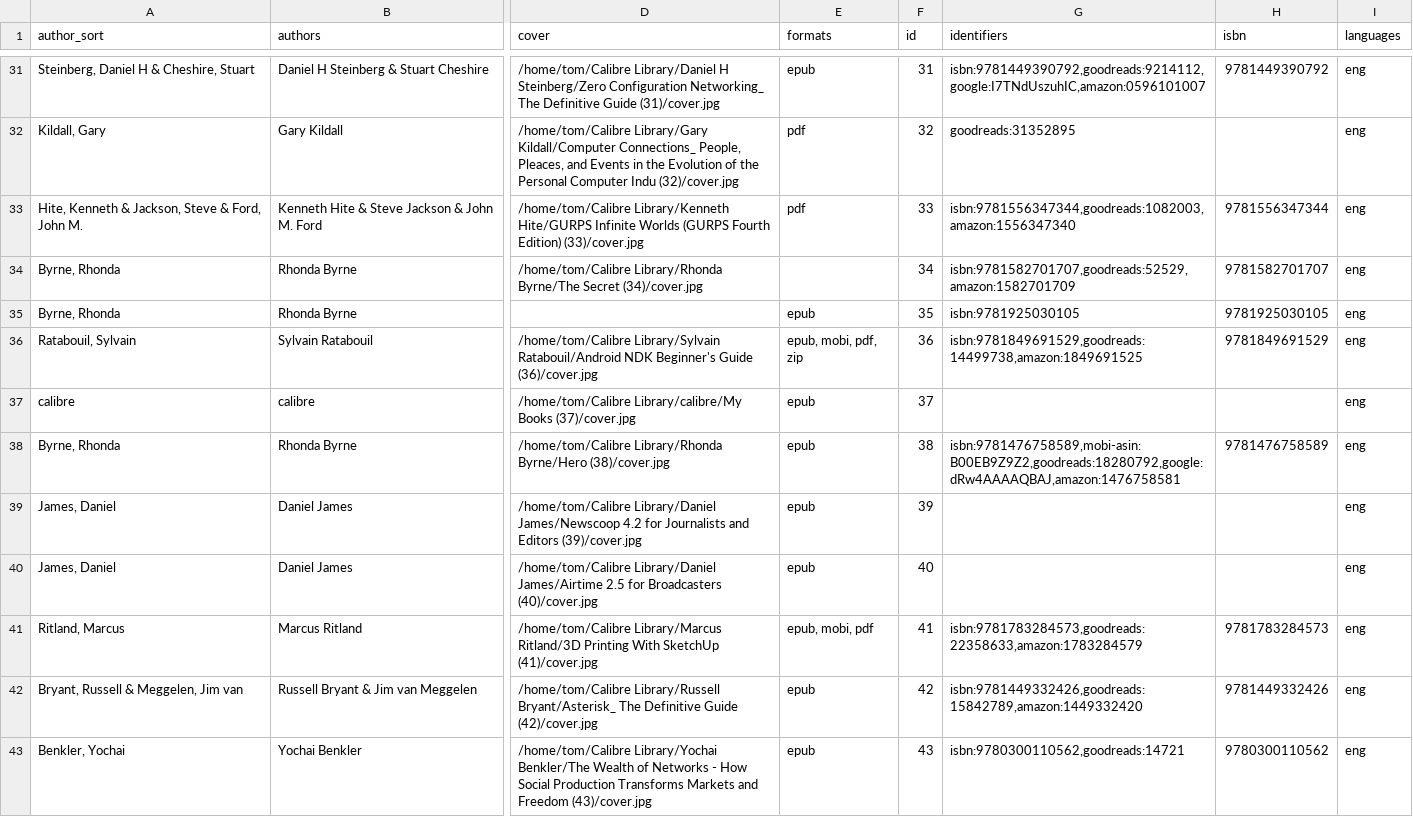
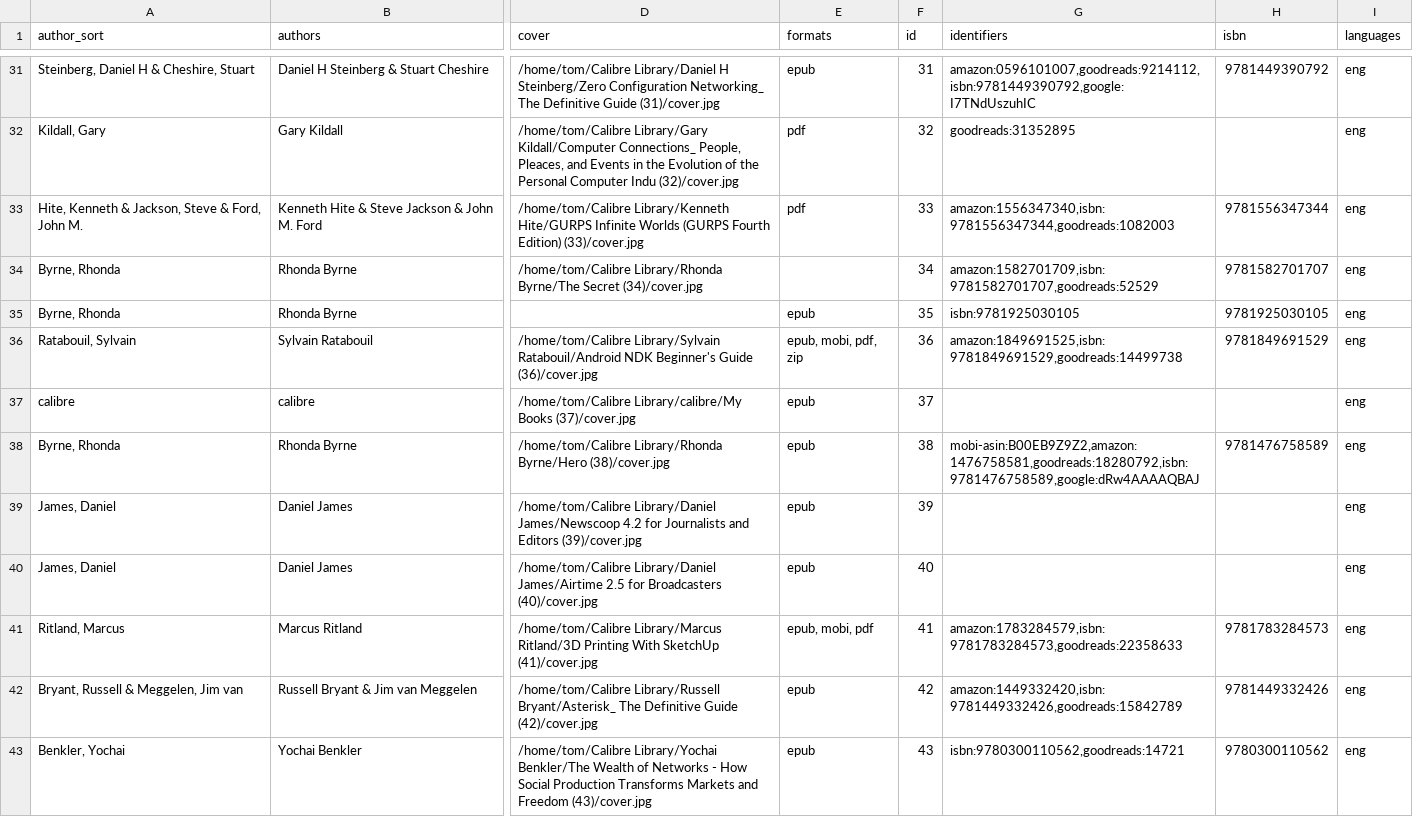
Before and after one commit to tomasparks/website, a CSV file: gobal/_data/books.csv, drawn as a sheet; only a part is shown, gaps mark what is left out; the diff covers the shown part only; the diff names each change by its address in the sheet, - before the commit and + after, or states it on an @@ line.

```diff
--- a/gobal/_data/books.csv
+++ b/gobal/_data/books.csv
-G31 (identifiers): isbn:9781449390792,goodreads:9214112,google:I7TNdUszuhIC,amazon:0596101007
+G31 (identifiers): amazon:0596101007,goodreads:9214112,isbn:9781449390792,google:I7TNdUszuhIC
-G33 (identifiers): isbn:9781556347344,goodreads:1082003,amazon:1556347340
+G33 (identifiers): amazon:1556347340,isbn:9781556347344,goodreads:1082003
-G34 (identifiers): isbn:9781582701707,goodreads:52529,amazon:1582701709
+G34 (identifiers): amazon:1582701709,isbn:9781582701707,goodreads:52529
-G36 (identifiers): isbn:9781849691529,goodreads:14499738,amazon:1849691525
+G36 (identifiers): amazon:1849691525,isbn:9781849691529,goodreads:14499738
-G38 (identifiers): isbn:9781476758589,mobi-asin:B00EB9Z9Z2,goodreads:18280792,google:dRw4AAAAQBAJ,amazon:1476758581
+G38 (identifiers): mobi-asin:B00EB9Z9Z2,amazon:1476758581,goodreads:18280792,isbn:9781476758589,google:dRw4AAAAQBAJ
-G41 (identifiers): isbn:9781783284573,goodreads:22358633,amazon:1783284579
+G41 (identifiers): amazon:1783284579,isbn:9781783284573,goodreads:22358633
-G42 (identifiers): isbn:9781449332426,goodreads:15842789,amazon:1449332420
+G42 (identifiers): amazon:1449332420,isbn:9781449332426,goodreads:15842789
```
Also changed, not shown: 81 edited cells elsewhere in this file.
